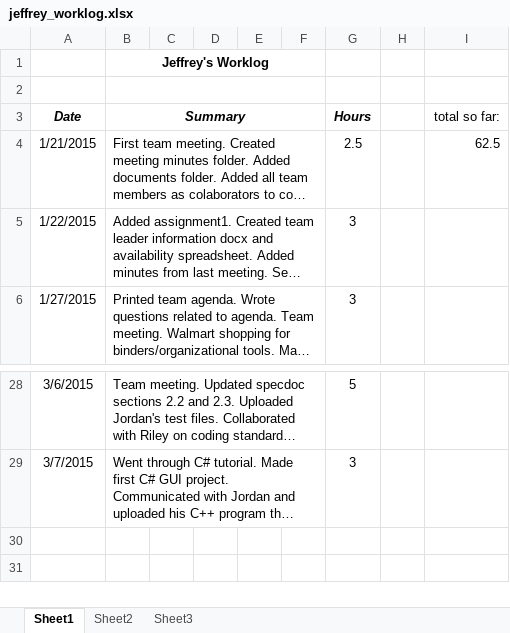
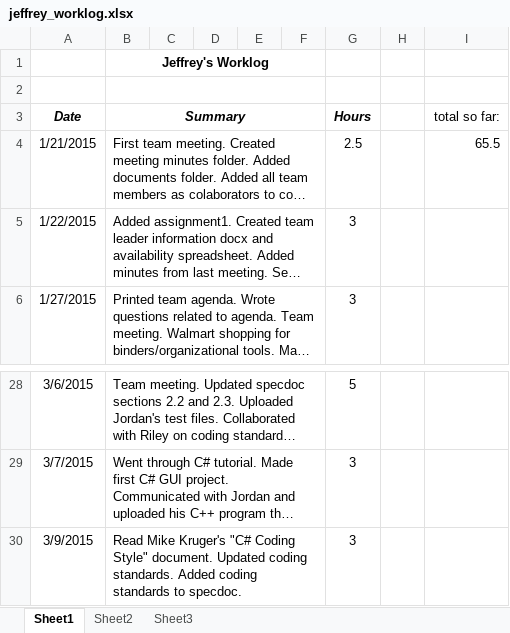
Before and after one commit to hrefjeff/tune_squad, an Excel workbook: Documents/WorkLogs/jeffrey_worklog.xlsx, sheet Sheet1, drawn as a sheet; only a part is shown, gaps mark what is left out; long unchanged cells end in …; values as stored, in another font and other column widths than the file's, no borders; the diff names each change by its address in the sheet, - before the commit and + after, or states it on an @@ line.

Commit message:
Updated jeffrey worklog

```diff
--- a/Documents/WorkLogs/jeffrey_worklog.xlsx (sheet Sheet1)
+++ b/Documents/WorkLogs/jeffrey_worklog.xlsx (sheet Sheet1)
-I4 (total so far:): 62.5
+I4 (total so far:): 65.5
+row 30: 3/9/2015 | Read Mike Kruger's "C# Coding Style" document. Updated coding standards. Added coding standards to specdoc. |  |  |  |  | 3
```
